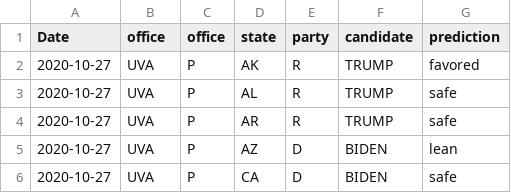
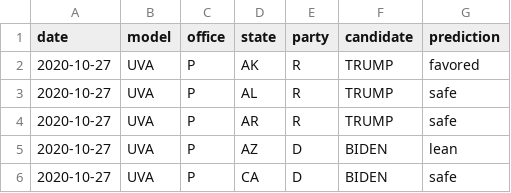
Before and after one commit to xiamengzhou/597E-assignment1, a CSV file: data/state-level/uva.csv, drawn as a sheet; only a part is shown.

Commit message:
update

```diff
--- a/data/state-level/uva.csv
+++ b/data/state-level/uva.csv
@@ -1,2 +1,2 @@
-Date,office,office,state,party,candidate,prediction
+date,model,office,state,party,candidate,prediction
 2020-10-27,UVA,P,AK,R,TRUMP,favored
```
